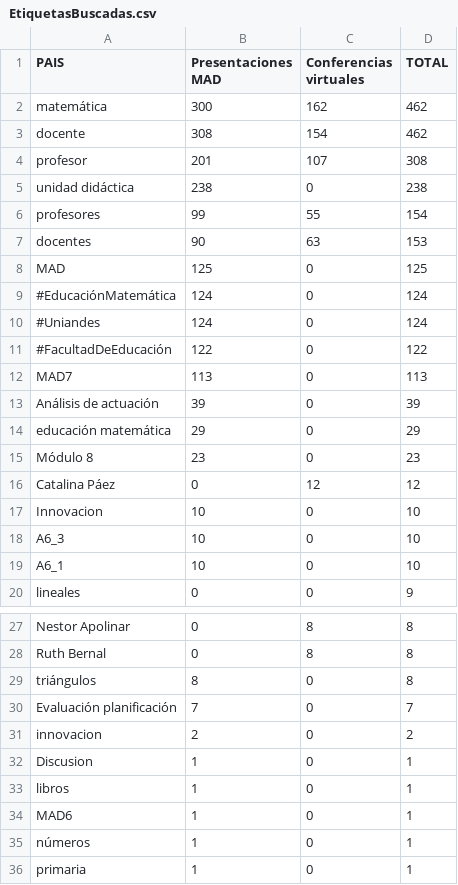
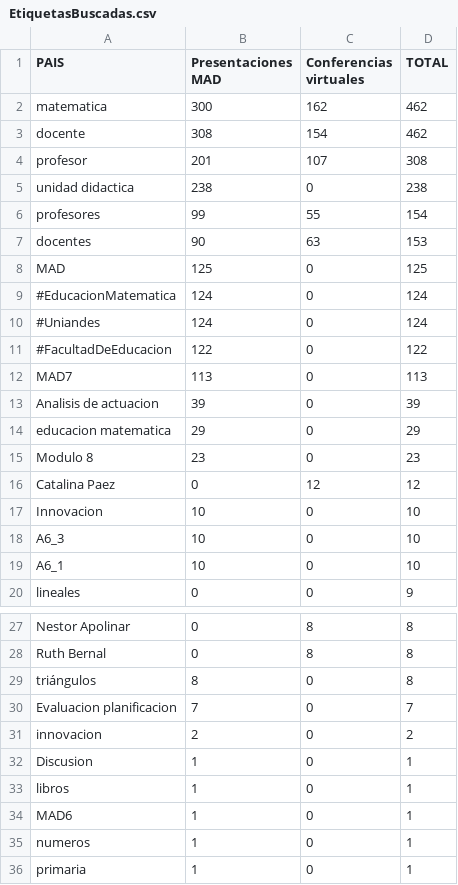
Before and after one commit to wjrincon10/Tarea3, a CSV file: EtiquetasBuscadas.csv, drawn as a sheet; only a part is shown, gaps mark what is left out; the diff names each change by its address in the sheet, - before the commit and + after, or states it on an @@ line.

Commit message:
Update EtiquetasBuscadas.csv

```diff
--- a/EtiquetasBuscadas.csv
+++ b/EtiquetasBuscadas.csv
-A2 (PAIS): matemática
+A2 (PAIS): matematica
-A5 (PAIS): unidad didáctica
+A5 (PAIS): unidad didactica
-A9 (PAIS): #EducaciónMatemática
+A9 (PAIS): #EducacionMatematica
-A11 (PAIS): #FacultadDeEducación
+A11 (PAIS): #FacultadDeEducacion
-A13 (PAIS): Análisis de actuación
+A13 (PAIS): Analisis de actuacion
-A14 (PAIS): educación matemática
+A14 (PAIS): educacion matematica
-A15 (PAIS): Módulo 8
+A15 (PAIS): Modulo 8
-A16 (PAIS): Catalina Páez
+A16 (PAIS): Catalina Paez
-A30 (PAIS): Evaluación planificación
+A30 (PAIS): Evaluacion planificacion
-A35 (PAIS): números
+A35 (PAIS): numeros
```
